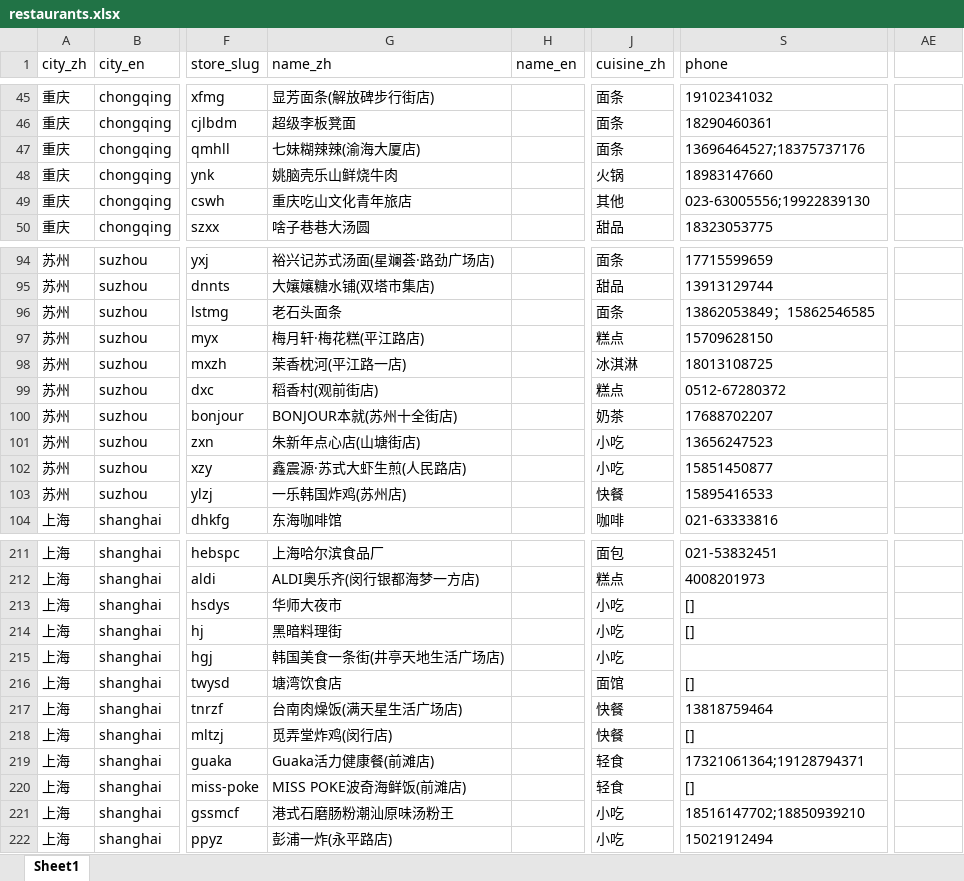
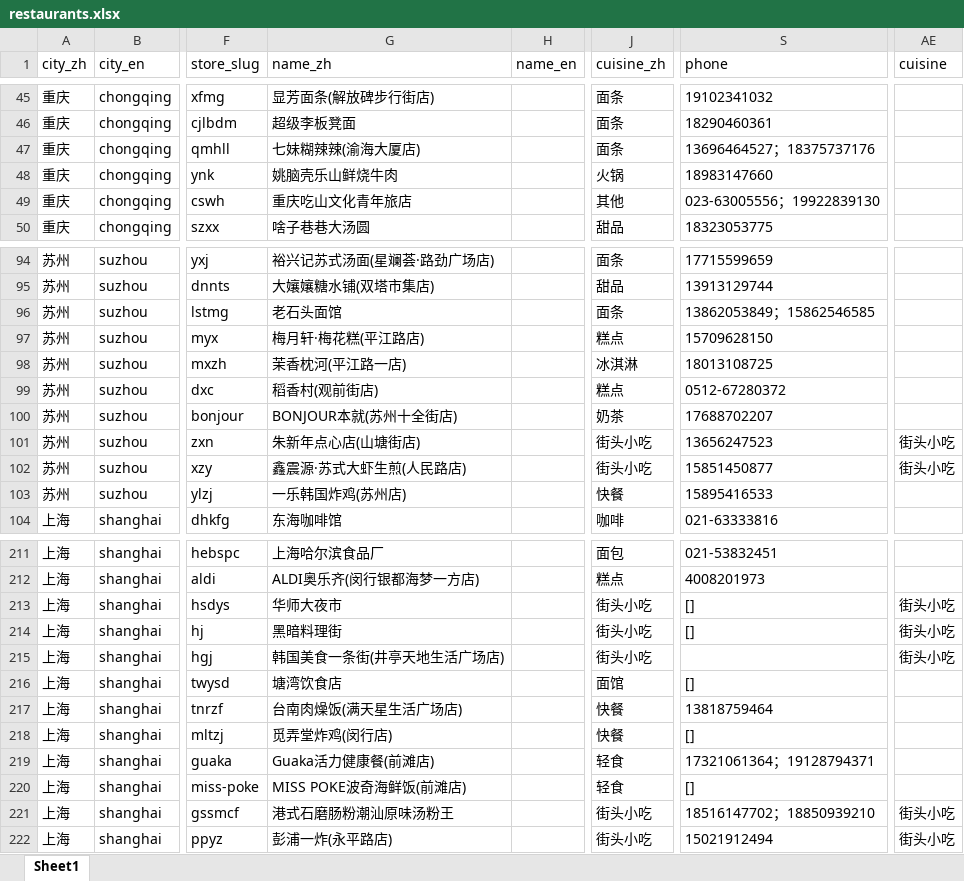
Before and after one commit to Aster788/vein-taste-album, an Excel workbook: src/data/restaurants.xlsx, sheet Sheet1, drawn as a sheet; only a part is shown, gaps mark what is left out; values as stored, in another font and other column widths than the file's, no borders; the diff covers the shown part only; the diff names each change by its address in the sheet, - before the commit and + after, or states it on an @@ line.

```diff
--- a/src/data/restaurants.xlsx (sheet Sheet1)
+++ b/src/data/restaurants.xlsx (sheet Sheet1)
-AE1: (empty)
+AE1: cuisine
-S47 (phone): 13696464527;18375737176
+S47 (phone): 13696464527；18375737176
-S49 (phone): 023-63005556;19922839130
+S49 (phone): 023-63005556；19922839130
-G96 (name_zh): 老石头面条
+G96 (name_zh): 老石头面馆
-J101:J102 (cuisine_zh): 小吃
+J101:J102 (cuisine_zh): 街头小吃
-AE101:AE102 (cuisine): (empty)
+AE101:AE102 (cuisine): 街头小吃
-J213:J215 (cuisine_zh): 小吃
+J213:J215 (cuisine_zh): 街头小吃
-AE213:AE215 (cuisine): (empty)
+AE213:AE215 (cuisine): 街头小吃
-S219 (phone): 17321061364;19128794371
+S219 (phone): 17321061364；19128794371
-J221:J222 (cuisine_zh): 小吃
+J221:J222 (cuisine_zh): 街头小吃
-S221 (phone): 18516147702;18850939210
+S221 (phone): 18516147702；18850939210
-AE221:AE222 (cuisine): (empty)
+AE221:AE222 (cuisine): 街头小吃
```
Also changed, not shown: 32 edited cells elsewhere in this sheet, src/data/dishes.xlsx, 20 other files.
